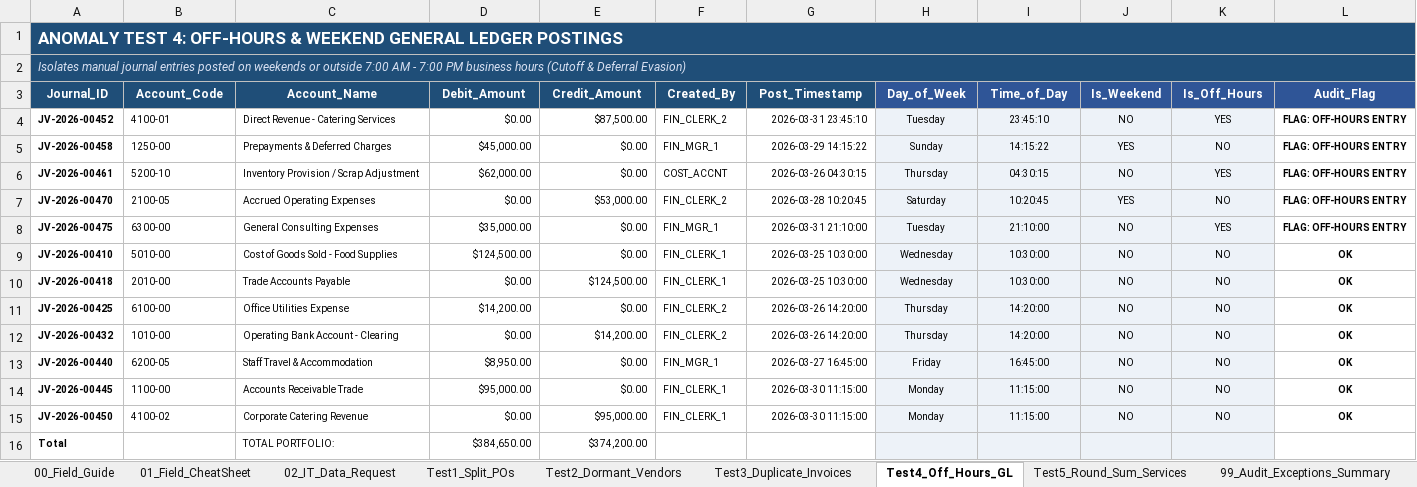
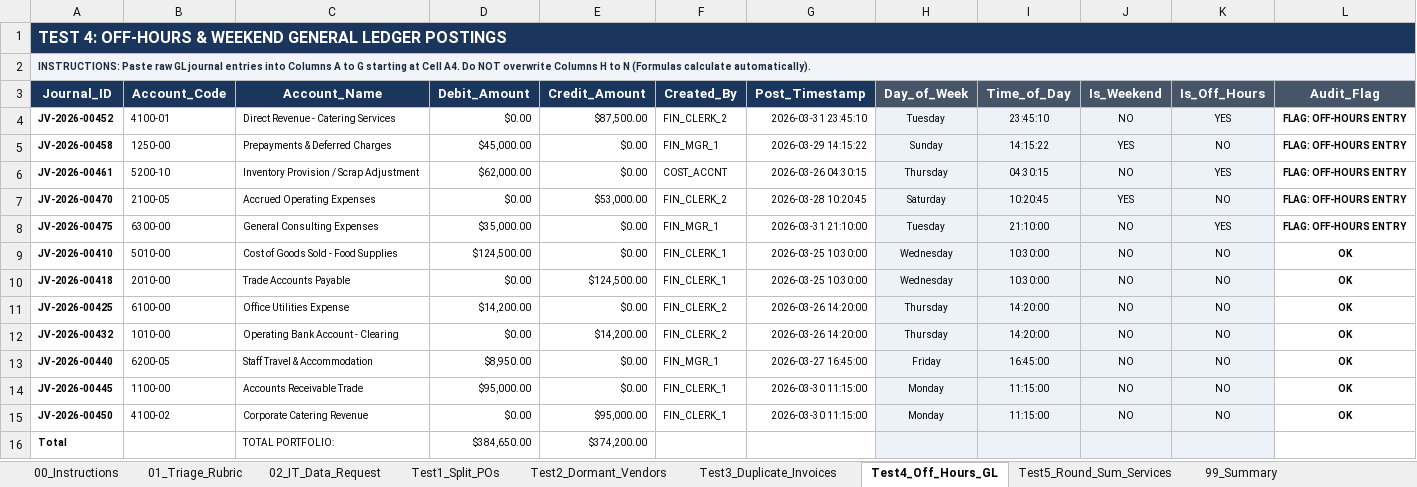
Before and after one commit to majidrajpar/portfolio_my, an Excel workbook: public/downloads/Auditor_Anomaly_Testing_Template.xlsx, sheet Test4_Off_Hours_GL, drawn as a sheet; only a part is shown; values as stored, in another font and other column widths than the file's, no borders; conditional formats and table styles not drawn; the diff covers the shown part only; the diff names each change by its address in the sheet, - before the commit and + after, or states it on an @@ line.

Commit message:
refactor(template): remove dramatic telemetry rhetoric, add explicit data input instructions and column banners

```diff
--- a/public/downloads/Auditor_Anomaly_Testing_Template.xlsx (sheet Test4_Off_Hours_GL)
+++ b/public/downloads/Auditor_Anomaly_Testing_Template.xlsx (sheet Test4_Off_Hours_GL)
-sheet tab: 00_Field_Guide
+sheet tab: 00_Instructions
-sheet tab: 01_Field_CheatSheet
+sheet tab: 01_Triage_Rubric
-sheet tab: 99_Audit_Exceptions_Summary
+sheet tab: 99_Summary
-A1 (Journal_ID): ANOMALY TEST 4:…
+A1 (Journal_ID): TEST 4:…
-A1 fill: #1F4E78
+A1 fill: #1B365D
@@ A1:A2 text size: smaller @@
-A2 (Journal_ID): Isolates manual journal entries posted on weekends or outside 7:00 AM - 7:00 PM business hours (Cutoff & Deferral Evasion)
+A2 (Journal_ID): INSTRUCTIONS: Paste raw GL journal entries into Columns A to G starting at Cell A4. Do NOT overwrite Columns H to N (Formulas calculate automatically).
@@ A2 fill: #1F4E78 → #F1F5F9, bold: off → on, italic: on → off, text colour: #D9E1F2 → #1E293B @@
-A3:G3 fill: #1F4E78
+A3:G3 fill: #1B365D
@@ A3:L3 text size: larger @@
-H3:L3 fill: #2F5597
+H3:L3 fill: #475569
```
Also changed, not shown: cell formats elsewhere in this sheet, sheet 00_Instructions, sheet Test1_Split_POs, sheet Test2_Dormant_Vendors, sheet Test5_Round_Sum_Services, sheet Test3_Duplicate_Invoices, sheet 99_Summary, 1 more sheet.
